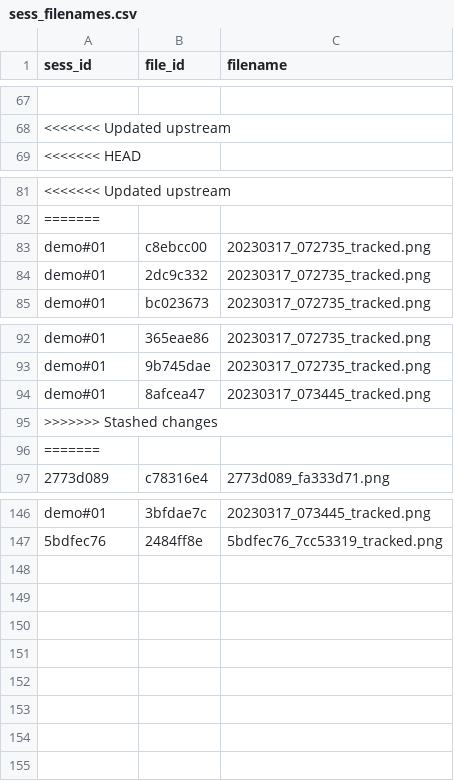
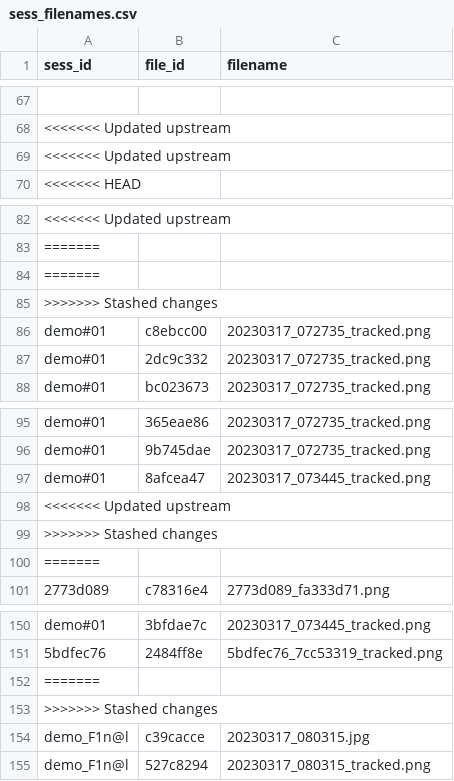
Before and after one commit to YuxiangHao00/link2herresilience, a CSV file: Dev/backend/flaskapp/session_data/sess_filenames.csv, drawn as a sheet; only a part is shown, gaps mark what is left out; the diff names each change by its address in the sheet, - before the commit and + after, or states it on an @@ line.

```diff
--- a/Dev/backend/flaskapp/session_data/sess_filenames.csv
+++ b/Dev/backend/flaskapp/session_data/sess_filenames.csv
+row 69: <<<<<<< Updated upstream
+row 84: =======
+row 85: >>>>>>> Stashed changes
+row 98: <<<<<<< Updated upstream
+row 152: =======
+row 153: >>>>>>> Stashed changes
+row 154: demo_F1n@l | c39cacce | 20230317_080315.jpg
+row 155: demo_F1n@l | 527c8294 | 20230317_080315_tracked.png
```
Also changed, not shown: 5 other files.
